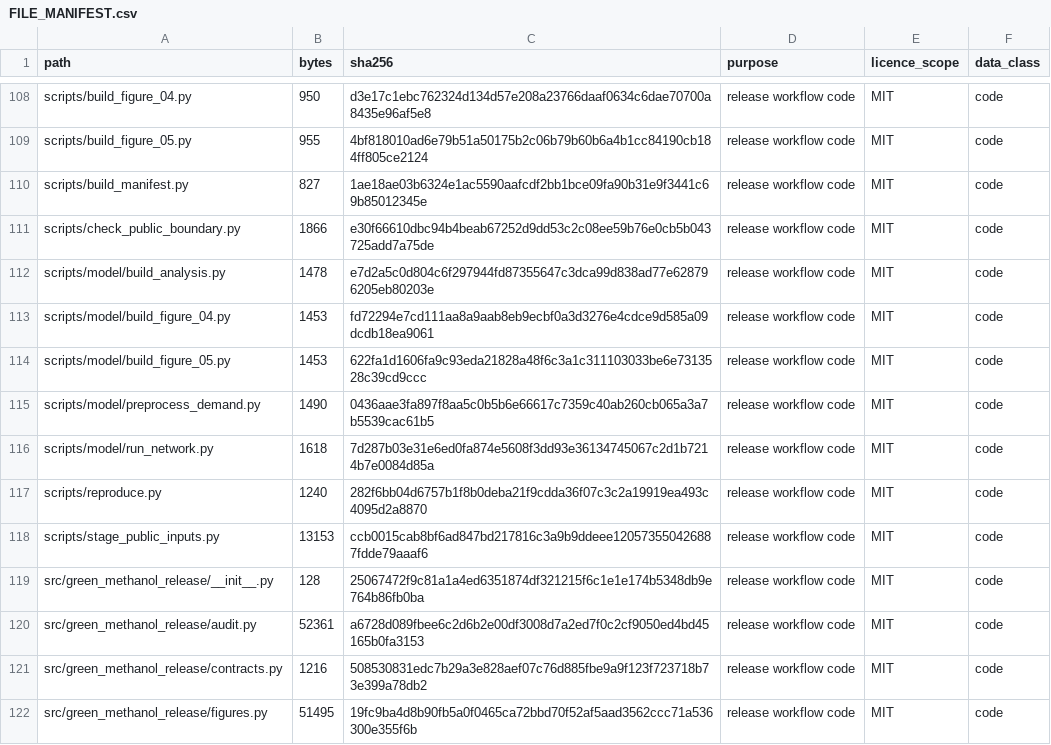
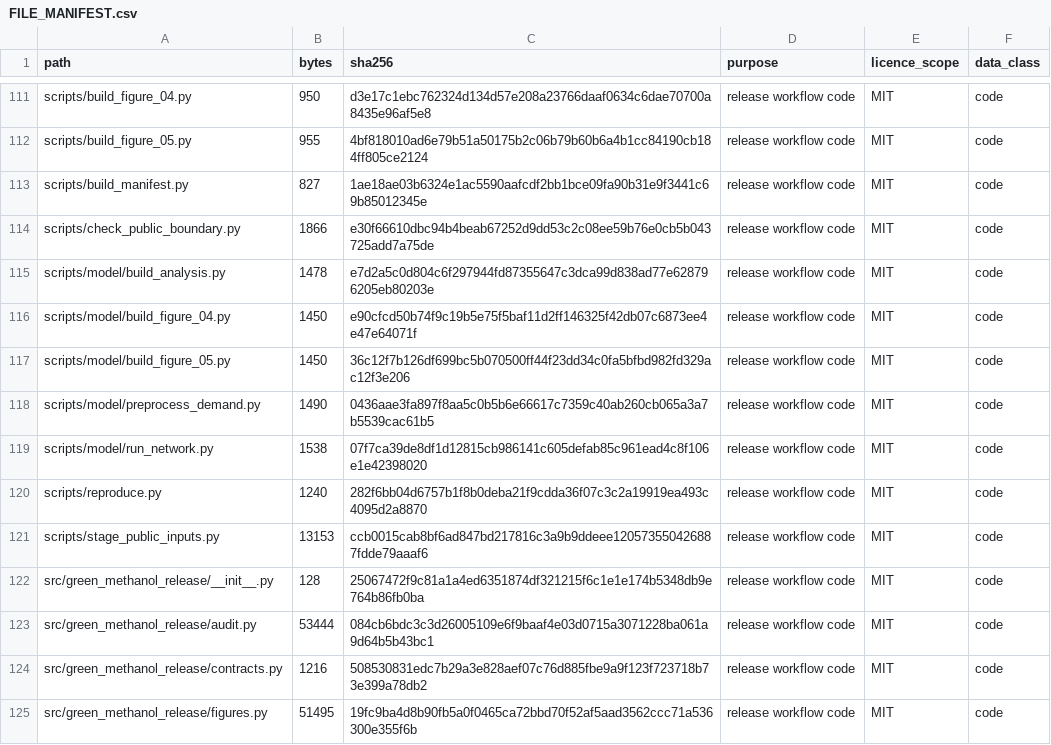
Before and after one commit to Chenzhongdaji/green-methanol-pipeline-reuse-public, a CSV file: FILE_MANIFEST.csv, drawn as a sheet; only a part is shown, gaps mark what is left out; the diff covers the shown part only.

```diff
--- a/FILE_MANIFEST.csv
+++ b/FILE_MANIFEST.csv
@@ -112,6 +115,6 @@ scripts/check_public_boundary.py,1866,e30f66610dbc94b4beab67252d9dd53c2c08ee59b7
 scripts/model/build_analysis.py,1478,e7d2a5c0d804c6f297944fd87355647c3dca99d838ad77e628796205eb80203e,release workflow code,MIT,code
-scripts/model/build_figure_04.py,1453,fd72294e7cd111aa8a9aab8eb9ecbf0a3d3276e4cdce9d585a09dcdb18ea9061,release workflow code,MIT,code
-scripts/model/build_figure_05.py,1453,622fa1d1606fa9c93eda21828a48f6c3a1c311103033be6e7313528c39cd9ccc,release workflow code,MIT,code
+scripts/model/build_figure_04.py,1450,e90cfcd50b74f9c19b5e75f5baf11d2ff146325f42db07c6873ee4e47e64071f,release workflow code,MIT,code
+scripts/model/build_figure_05.py,1450,36c12f7b126df699bc5b070500ff44f23dd34c0fa5bfbd982fd329ac12f3e206,release workflow code,MIT,code
 scripts/model/preprocess_demand.py,1490,0436aae3fa897f8aa5c0b5b6e66617c7359c40ab260cb065a3a7b5539cac61b5,release workflow code,MIT,code
-scripts/model/run_network.py,1618,7d287b03e31e6ed0fa874e5608f3dd93e36134745067c2d1b7214b7e0084d85a,release workflow code,MIT,code
+scripts/model/run_network.py,1538,07f7ca39de8df1d12815cb986141c605defab85c961ead4c8f106e1e42398020,release workflow code,MIT,code
 scripts/reproduce.py,1240,282f6bb04d6757b1f8b0deba21f9cdda36f07c3c2a19919ea493c4095d2a8870,release workflow code,MIT,code
@@ -119,3 +122,3 @@ scripts/stage_public_inputs.py,13153,ccb0015cab8bf6ad847bd217816c3a9b9ddeee12057
 src/green_methanol_release/__init__.py,128,25067472f9c81a1a4ed6351874df321215f6c1e1e174b5348db9e764b86fb0ba,release workflow code,MIT,code
-src/green_methanol_release/audit.py,52361,a6728d089fbee6c2d6b2e00df3008d7a2ed7f0c2cf9050ed4bd45165b0fa3153,release workflow code,MIT,code
+src/green_methanol_release/audit.py,53444,084cb6bdc3c3d26005109e6f9baaf4e03d0715a3071228ba061a9d64b5b43bc1,release workflow code,MIT,code
 src/green_methanol_release/contracts.py,1216,508530831edc7b29a3e828aef07c76d885fbe9a9f123f723718b73e399a78db2,release workflow code,MIT,code
```
Also changed, not shown: 4 added rows and 66 edited cells elsewhere in this file, data/output_registry.csv, data/processed/model_v01/analysis_summary.csv, 40 other files.
